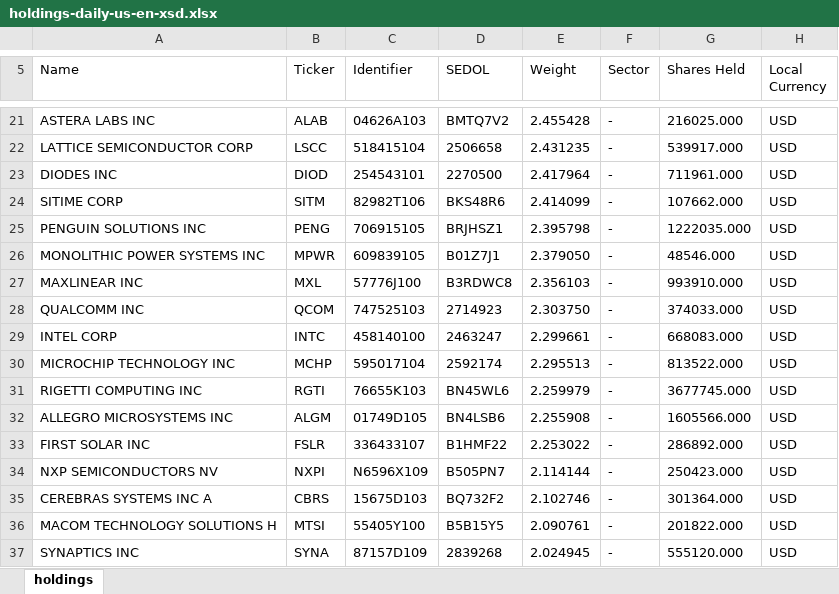
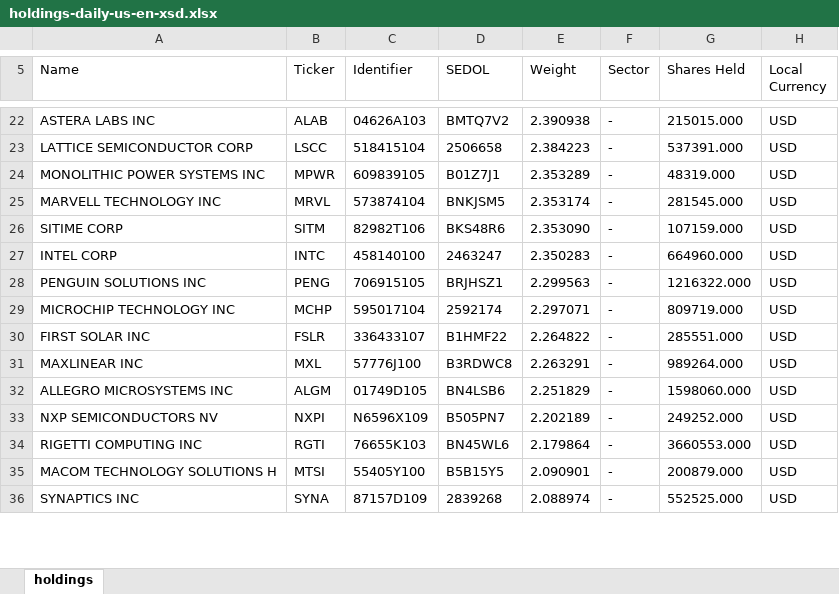
Before and after one commit to alyboii/etf-analiz, an Excel workbook: data/raw/holdings-daily-us-en-xsd.xlsx, sheet holdings, drawn as a sheet; only a part is shown, gaps mark what is left out; values as stored, in another font and other column widths than the file's, no borders; removed rows and columns are numbered as before the commit, all else as after; the diff covers the shown part only; the diff names each change by its address in the sheet, - before the commit and + after, or states it on an @@ line.

```diff
--- a/data/raw/holdings-daily-us-en-xsd.xlsx (sheet holdings)
+++ b/data/raw/holdings-daily-us-en-xsd.xlsx (sheet holdings)
-E22 (Weight): 2.455428
+E22 (Weight): 2.390938
-G22 (Shares Held): 216025.000
+G22 (Shares Held): 215015.000
-E23 (Weight): 2.431235
+E23 (Weight): 2.384223
-G23 (Shares Held): 539917.000
+G23 (Shares Held): 537391.000
-row 23: DIODES INC | DIOD | 254543101 | 2270500 | 2.417964 | - | 711961.000 | USD
-row 24: SITIME CORP | SITM | 82982T106 | BKS48R6 | 2.414099 | - | 107662.000 | USD
-row 25: PENGUIN SOLUTIONS INC | PENG | 706915105 | BRJHSZ1 | 2.395798 | - | 1222035.000 | USD
-E24 (Weight): 2.379050
+E24 (Weight): 2.353289
-G24 (Shares Held): 48546.000
+G24 (Shares Held): 48319.000
-row 27: MAXLINEAR INC | MXL | 57776J100 | B3RDWC8 | 2.356103 | - | 993910.000 | USD
-row 28: QUALCOMM INC | QCOM | 747525103 | 2714923 | 2.303750 | - | 374033.000 | USD
+row 25: MARVELL TECHNOLOGY INC | MRVL | 573874104 | BNKJSM5 | 2.353174 | - | 281545.000 | USD
+row 26: SITIME CORP | SITM | 82982T106 | BKS48R6 | 2.353090 | - | 107159.000 | USD
-E27 (Weight): 2.299661
+E27 (Weight): 2.350283
-G27 (Shares Held): 668083.000
+G27 (Shares Held): 664960.000
+row 28: PENGUIN SOLUTIONS INC | PENG | 706915105 | BRJHSZ1 | 2.299563 | - | 1216322.000 | USD
-E29 (Weight): 2.295513
+E29 (Weight): 2.297071
-G29 (Shares Held): 813522.000
+G29 (Shares Held): 809719.000
-row 31: RIGETTI COMPUTING INC | RGTI | 76655K103 | BN45WL6 | 2.259979 | - | 3677745.000 | USD
-row 32: ALLEGRO MICROSYSTEMS INC | ALGM | 01749D105 | BN4LSB6 | 2.255908 | - | 1605566.000 | USD
-E30 (Weight): 2.253022
+E30 (Weight): 2.264822
-G30 (Shares Held): 286892.000
+G30 (Shares Held): 285551.000
+row 31: MAXLINEAR INC | MXL | 57776J100 | B3RDWC8 | 2.263291 | - | 989264.000 | USD
+row 32: ALLEGRO MICROSYSTEMS INC | ALGM | 01749D105 | BN4LSB6 | 2.251829 | - | 1598060.000 | USD
-E33 (Weight): 2.114144
+E33 (Weight): 2.202189
-G33 (Shares Held): 250423.000
+G33 (Shares Held): 249252.000
-row 35: CEREBRAS SYSTEMS INC A | CBRS | 15675D103 | BQ732F2 | 2.102746 | - | 301364.000 | USD
+row 34: RIGETTI COMPUTING INC | RGTI | 76655K103 | BN45WL6 | 2.179864 | - | 3660553.000 | USD
-E35 (Weight): 2.090761
+E35 (Weight): 2.090901
-G35 (Shares Held): 201822.000
+G35 (Shares Held): 200879.000
-E36 (Weight): 2.024945
+E36 (Weight): 2.088974
-G36 (Shares Held): 555120.000
+G36 (Shares Held): 552525.000
```
Also changed, not shown: 10 added rows, 8 removed rows and 47 edited cells elsewhere in this sheet, data/raw/holdings-daily-us-en-rokt.xlsx, 8 other files.
